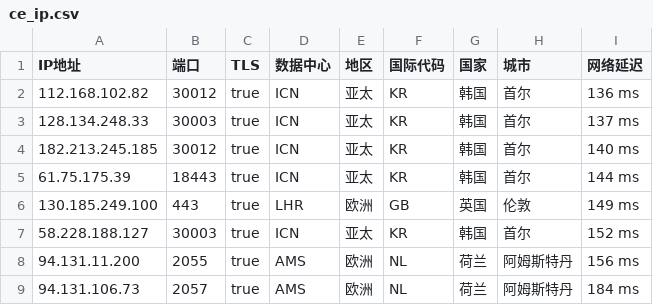
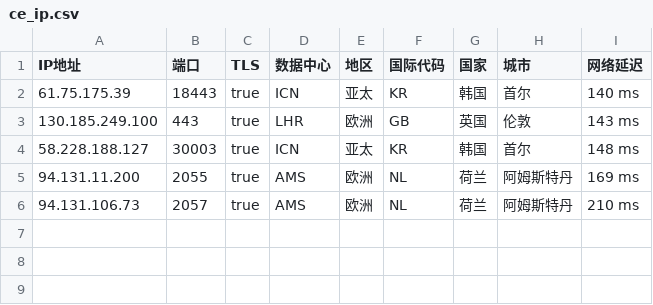
Before and after one commit to onepunchko/find-x, a CSV file: fancy/ce_ip.csv, drawn as a sheet.

```diff
--- a/fancy/ce_ip.csv
+++ b/fancy/ce_ip.csv
@@ -1,9 +1,6 @@
 IP地址,端口,TLS,数据中心,地区,国际代码,国家,城市,网络延迟
-112.168.102.82,30012,true,ICN,亚太,KR,韩国,首尔,136 ms
-128.134.248.33,30003,true,ICN,亚太,KR,韩国,首尔,137 ms
-182.213.245.185,30012,true,ICN,亚太,KR,韩国,首尔,140 ms
-61.75.175.39,18443,true,ICN,亚太,KR,韩国,首尔,144 ms
-130.185.249.100,443,true,LHR,欧洲,GB,英国,伦敦,149 ms
-58.228.188.127,30003,true,ICN,亚太,KR,韩国,首尔,152 ms
-94.131.11.200,2055,true,AMS,欧洲,NL,荷兰,阿姆斯特丹,156 ms
-94.131.106.73,2057,true,AMS,欧洲,NL,荷兰,阿姆斯特丹,184 ms
+61.75.175.39,18443,true,ICN,亚太,KR,韩国,首尔,140 ms
+130.185.249.100,443,true,LHR,欧洲,GB,英国,伦敦,143 ms
+58.228.188.127,30003,true,ICN,亚太,KR,韩国,首尔,148 ms
+94.131.11.200,2055,true,AMS,欧洲,NL,荷兰,阿姆斯特丹,169 ms
+94.131.106.73,2057,true,AMS,欧洲,NL,荷兰,阿姆斯特丹,210 ms
```
